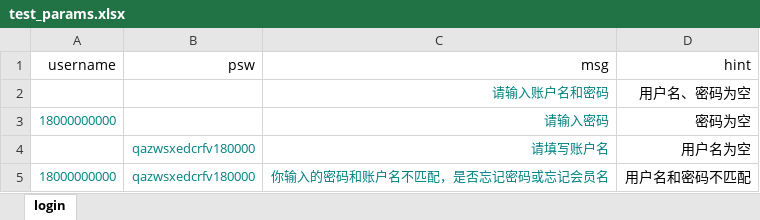
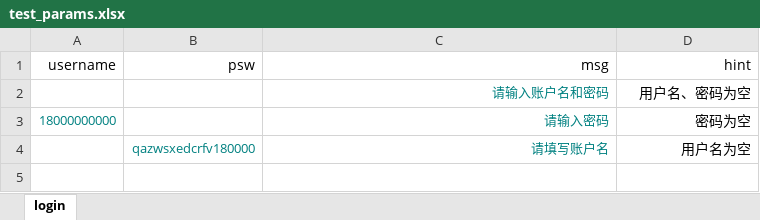
Before and after one commit to Maggie624/MaggieCode, an Excel workbook: TBtestProject/data/test_params.xlsx, sheet login, drawn as a sheet; values as stored, in another font and other column widths than the file's, no borders; the diff names each change by its address in the sheet, - before the commit and + after, or states it on an @@ line.

```diff
--- a/TBtestProject/data/test_params.xlsx (sheet login)
+++ b/TBtestProject/data/test_params.xlsx (sheet login)
-row 5: 18000000000 | qazwsxedcrfv180000 | 你输入的密码和账户名不匹配，是否忘记密码或忘记会员名 | 用户名和密码不匹配
```
Also changed, not shown: 7 other files.
